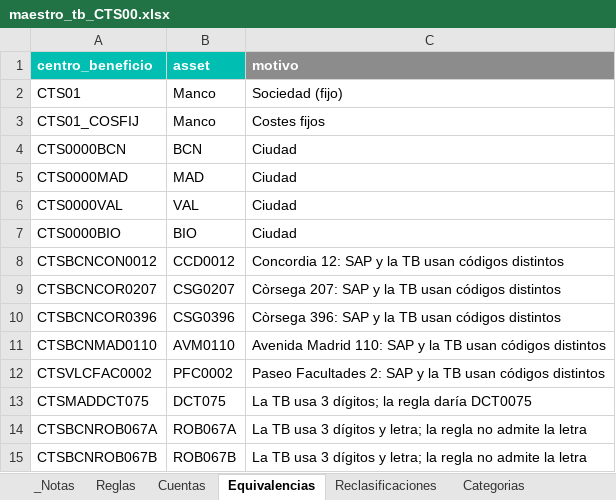
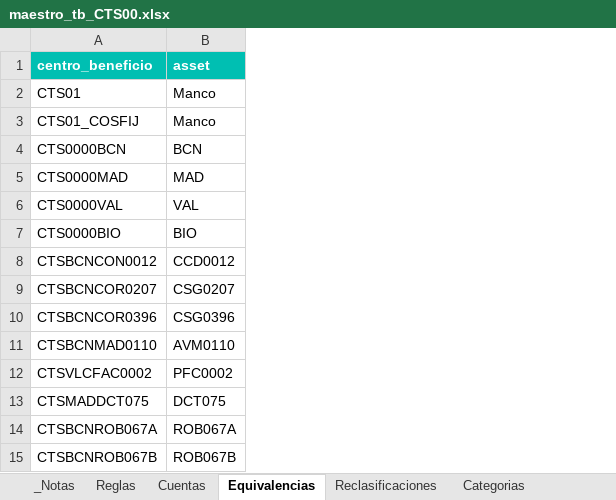
Before and after one commit to Cotowngroup/cotown-back, an Excel workbook: etl/tb/maestro_tb_CTS00.xlsx, sheet Equivalencias, drawn as a sheet; values as stored, in another font and other column widths than the file's, no borders; the diff names each change by its address in the sheet, - before the commit and + after, or states it on an @@ line.

```diff
--- a/etl/tb/maestro_tb_CTS00.xlsx (sheet Equivalencias)
+++ b/etl/tb/maestro_tb_CTS00.xlsx (sheet Equivalencias)
-column C (motivo), rows 2-15: Sociedad (fijo) | Costes fijos | Ciudad | Ciudad | Ciudad | Ciudad | Concordia 12: SAP y la TB usan códigos distintos | Còrsega 207: SAP y la TB usan códigos distintos | Còrsega 396: SAP y la TB usan códigos distintos | Avenida Madrid 110: SAP y la TB usan códigos distintos | Paseo Facultades 2: SAP y la TB usan códigos distintos | La TB usa 3 dígitos; la regla daría DCT0075 | La TB usa 3 dígitos y letra; la regla no admite la letra | La TB usa 3 dígitos y letra; la regla no admite la letra
```
Also changed, not shown: sheet Categorias, sheet Cuentas, sheet Reclasificaciones, sheet _Notas, 1 other file.
